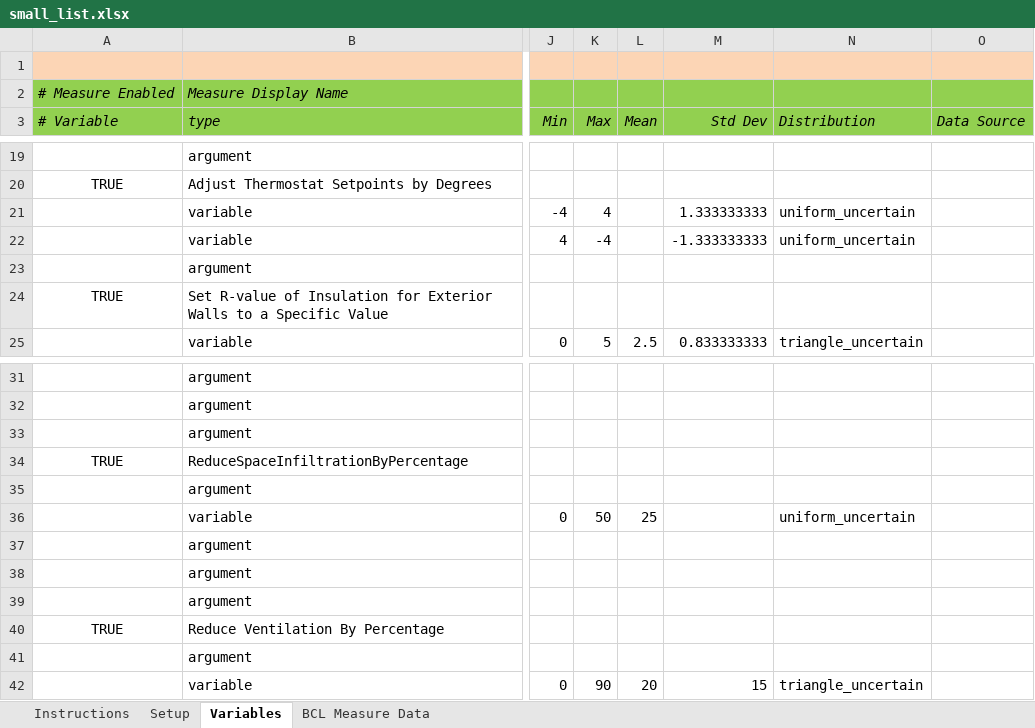
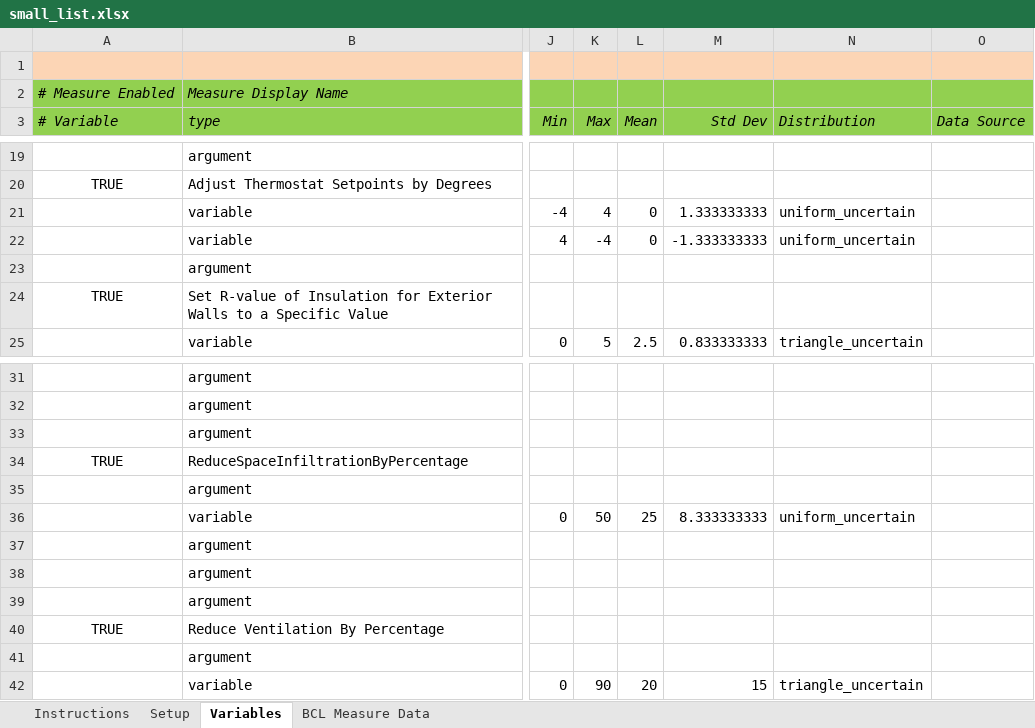
Before and after one commit to NREL/OpenStudio-analysis-gem, an Excel workbook: spec/files/small_list.xlsx, sheet Variables, drawn as a sheet; only a part is shown, gaps mark what is left out; values as stored, in another font and other column widths than the file's, no borders; the diff names each change by its address in the sheet, - before the commit and + after, or states it on an @@ line.

Commit message:
more catching of incomplete format of excel file

```diff
--- a/spec/files/small_list.xlsx (sheet Variables)
+++ b/spec/files/small_list.xlsx (sheet Variables)
-L21:L22 (Mean): (empty)
+L21:L22 (Mean): 0
-M36 (Std Dev): (empty)
+M36 (Std Dev): 8.333333333
```
Also changed, not shown: 3 other files.
